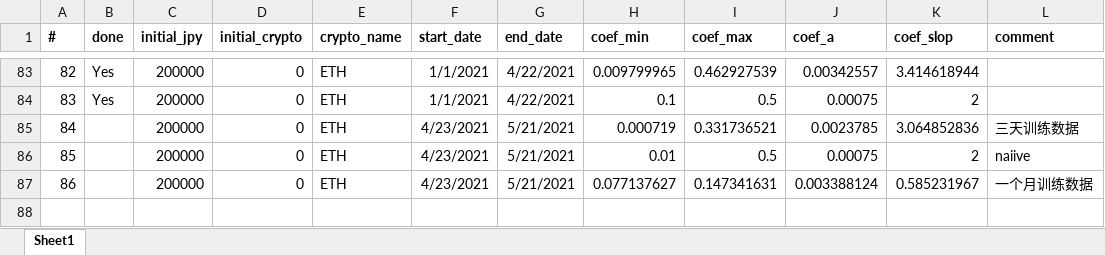
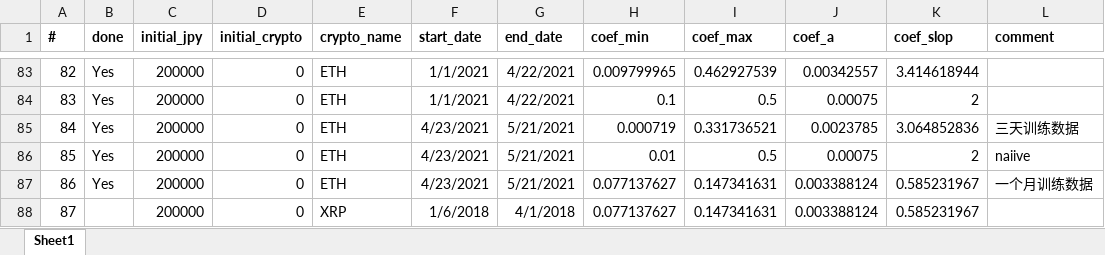
Before and after one commit to kk80051550301/crypto-project, an Excel workbook: input/parameters.xlsx, sheet Sheet1, drawn as a sheet; only a part is shown, gaps mark what is left out; values as stored, in another font and other column widths than the file's, no borders; the diff names each change by its address in the sheet, - before the commit and + after, or states it on an @@ line.

```diff
--- a/input/parameters.xlsx (sheet Sheet1)
+++ b/input/parameters.xlsx (sheet Sheet1)
-B85:B87 (done): (empty)
+B85:B87 (done): Yes
+row 88: 87 |  | 200000 | 0 | XRP | 1/6/2018 | 4/1/2018 | 0.077137627 | 0.147341631 | 0.003388124 | 0.585231967
```
Also changed, not shown: 5 other files.
